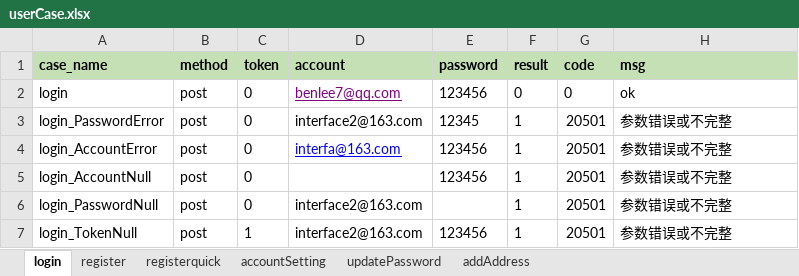
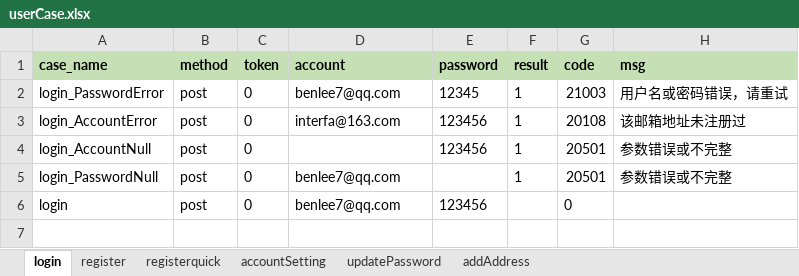
Before and after one commit to yandeqing/apitest, an Excel workbook: testFile/case/userCase.xlsx, sheet login, drawn as a sheet; values as stored, in another font and other column widths than the file's, no borders; removed rows and columns are numbered as before the commit, all else as after; the diff names each change by its address in the sheet, - before the commit and + after, or states it on an @@ line.

```diff
--- a/testFile/case/userCase.xlsx (sheet login)
+++ b/testFile/case/userCase.xlsx (sheet login)
-row 2: login | post | 0 | benlee7@qq.com | 123456 | 0 | 0 | ok
-D2 (account): interface2@163.com
+D2 (account): benlee7@qq.com
-G2 (code): 20501
+G2 (code): 21003
-H2 (msg): 参数错误或不完整
+H2 (msg): 用户名或密码错误，请重试
@@ D3 underline: on → off, text colour: #0000FF → black @@
-G3 (code): 20501
+G3 (code): 20108
-H3 (msg): 参数错误或不完整
+H3 (msg): 该邮箱地址未注册过
-D5 (account): interface2@163.com
+D5 (account): benlee7@qq.com
-row 7: login_TokenNull | post | 1 | interface2@163.com | 123456 | 1 | 20501 | 参数错误或不完整
+row 6: login | post | 0 | benlee7@qq.com | 123456 |  | 0
```
Also changed, not shown: 8 other files.
